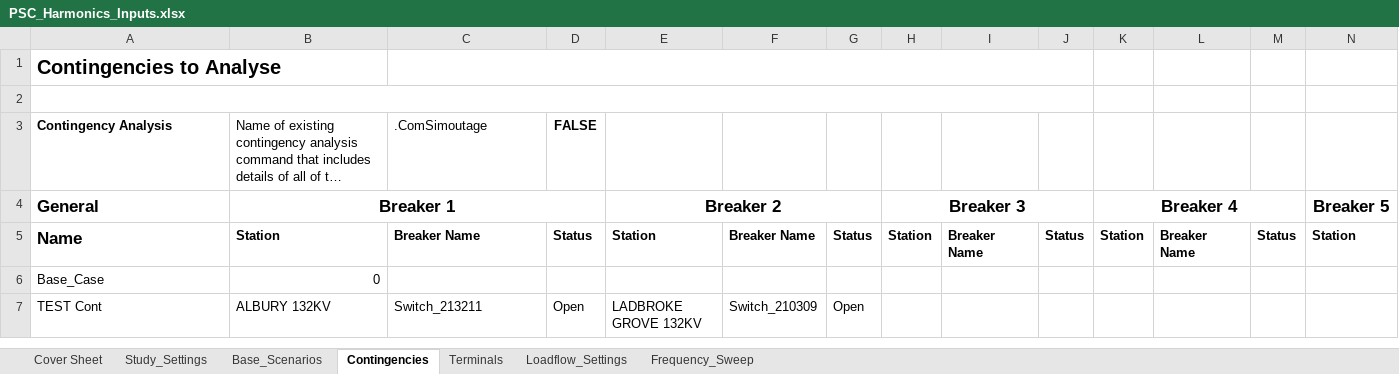
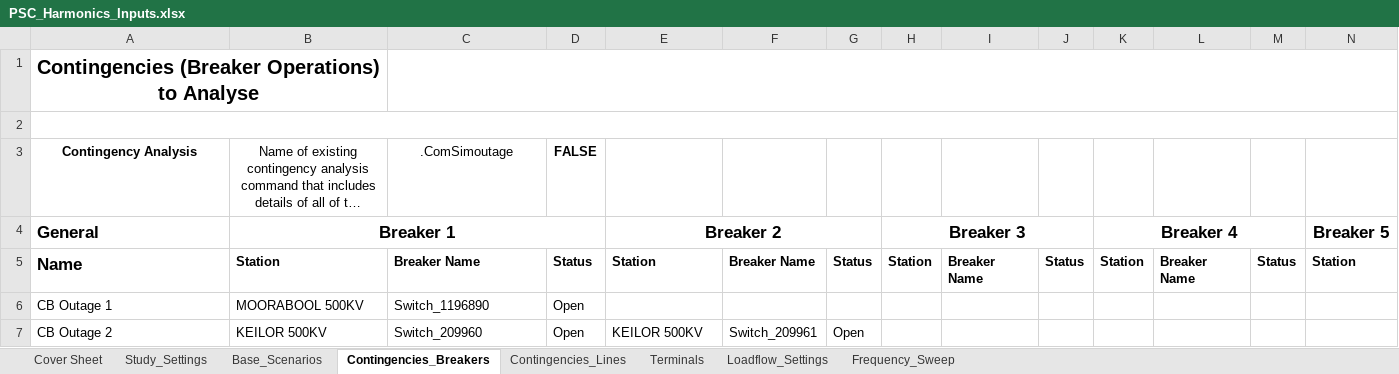
Before and after one commit to NegarShams/JA7896-AEMO_PF_Harmonic_Tool, an Excel workbook: PSC_Harmonics_Inputs.xlsx, sheet Contingencies_Breakers, drawn as a sheet; only a part is shown; long unchanged cells end in …; values as stored, in another font and other column widths than the file's, no borders; charts and pictures and conditional formats not drawn; removed rows and columns are numbered as before the commit, all else as after; rows hold the shown columns only; the diff names each change by its address in the sheet, - before the commit and + after, or states it on an @@ line.

```diff
--- a/PSC_Harmonics_Inputs.xlsx (sheet Contingencies_Breakers)
+++ b/PSC_Harmonics_Inputs.xlsx (sheet Contingencies_Breakers)
-sheet tab: Contingencies
+sheet tab: Contingencies_Breakers
+sheet tab: Contingencies_Lines
-A1 (General): Contingencies to Analyse
+A1 (General): Contingencies (Breaker Operations) to Analyse
-A1 alignment: left
+A1 alignment: center
+A1:B1 merged
-C1:J1 merged
+C1:AB1 merged
-A2:J2 merged
+A2:AB2 merged
-A3:C3 alignment: left
+A3:C3 alignment: center
-row 6: Base_Case | 0
-row 7: TEST Cont | ALBURY 132KV | Switch_213211 | Open | LADBROKE GROVE 132KV | Switch_210309 | Open
+row 6: CB Outage 1 | MOORABOOL 500KV | Switch_1196890 | Open
+row 7: CB Outage 2 | KEILOR 500KV | Switch_209960 | Open | KEILOR 500KV | Switch_209961 | Open
```
Also changed, not shown: sheet Terminals, sheet Loadflow_Settings, sheet Frequency_Sweep, sheet Cover Sheet, sheet Study_Settings, sheet Base_Scenarios, charts or pictures, 19 other files.
